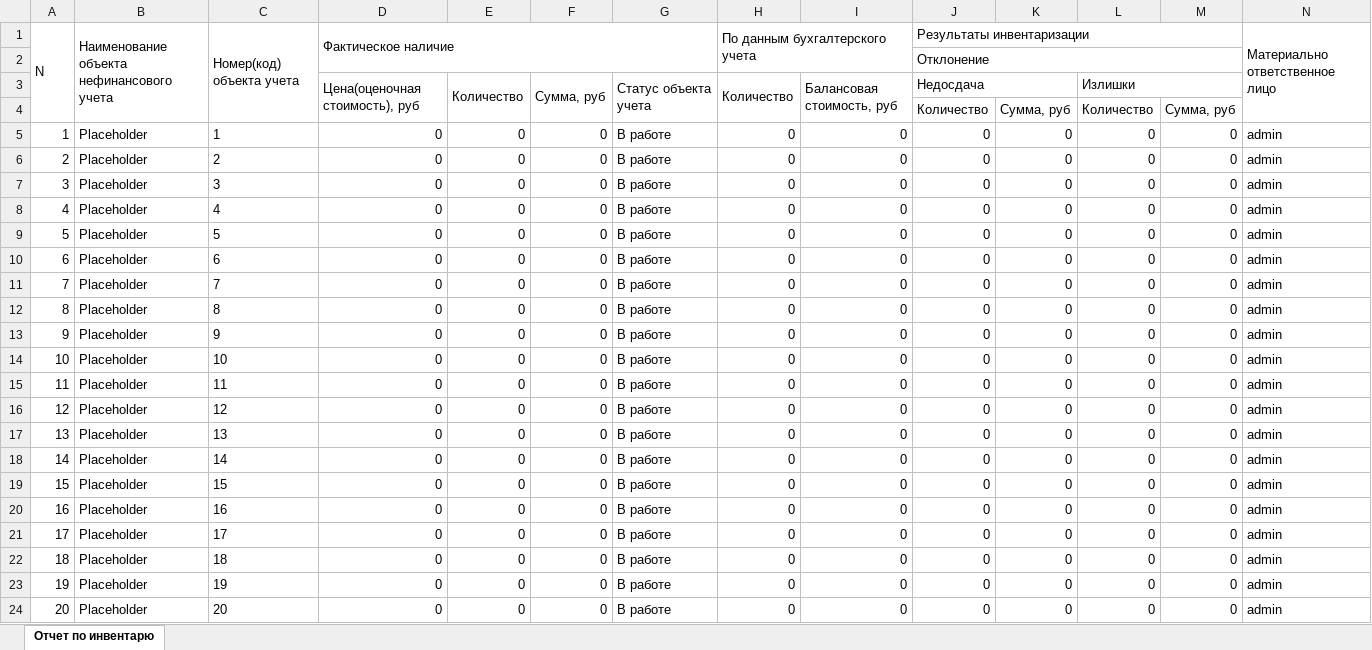
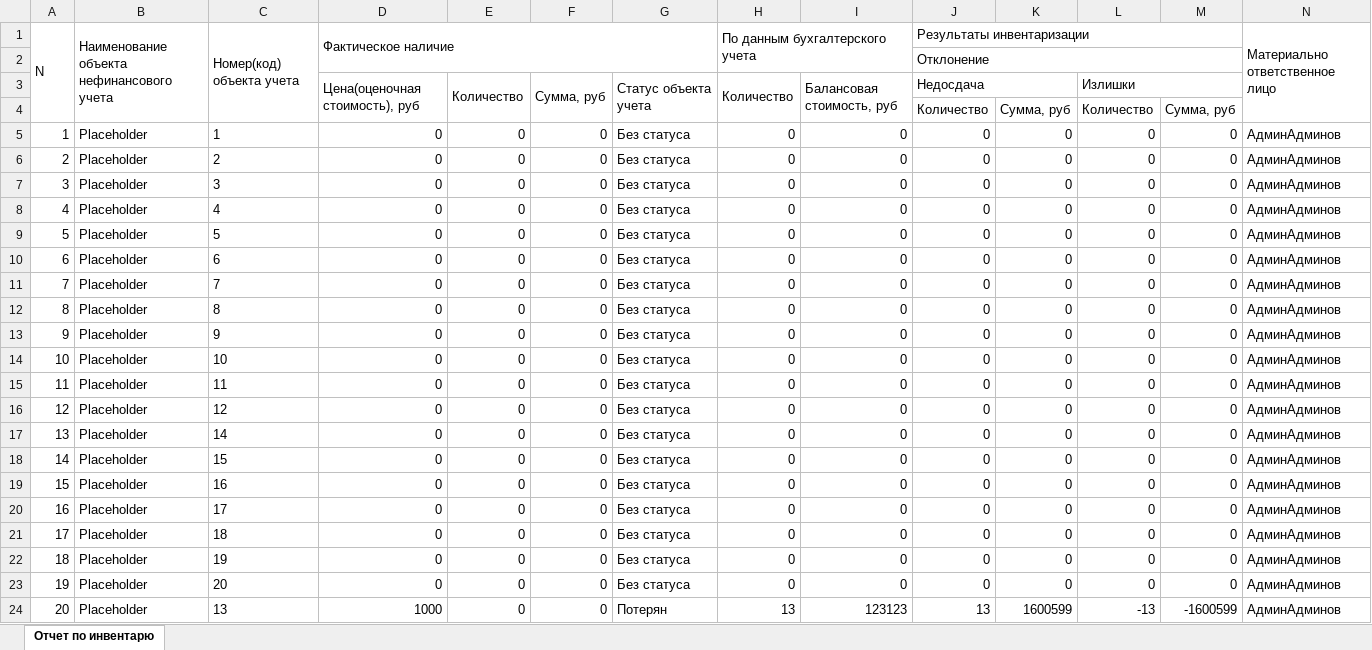
Before and after one commit to PavelKhodalitskii/stocktaking_webapp, an Excel workbook: items_management/static/reports/items_report.xlsx, sheet Отчет по инвентарю, drawn as a sheet; only a part is shown; values as stored, in another font and other column widths than the file's, no borders; the diff names each change by its address in the sheet, - before the commit and + after, or states it on an @@ line.

Commit message:
Report creation fixed

```diff
--- a/items_management/static/reports/items_report.xlsx (sheet Отчет по инвентарю)
+++ b/items_management/static/reports/items_report.xlsx (sheet Отчет по инвентарю)
-G5:G23: В работе
+G5:G23: Без статуса
-N5:N24: admin
+N5:N24: АдминАдминов
-C17: 13
+C17: 14
-C18: 14
+C18: 15
-C19: 15
+C19: 16
-C20: 16
+C20: 17
-C21: 17
+C21: 18
-C22: 18
+C22: 19
-C23: 19
+C23: 20
-C24: 20
+C24: 13
-D24: 0
+D24: 1000
-G24: В работе
+G24: Потерян
-H24: 0
+H24: 13
-I24: 0
+I24: 123123
-J24: 0
+J24: 13
-K24: 0
+K24: 1600599
-L24: 0
+L24: -13
-M24: 0
+M24: -1600599
```
Also changed, not shown: 2 other files.
